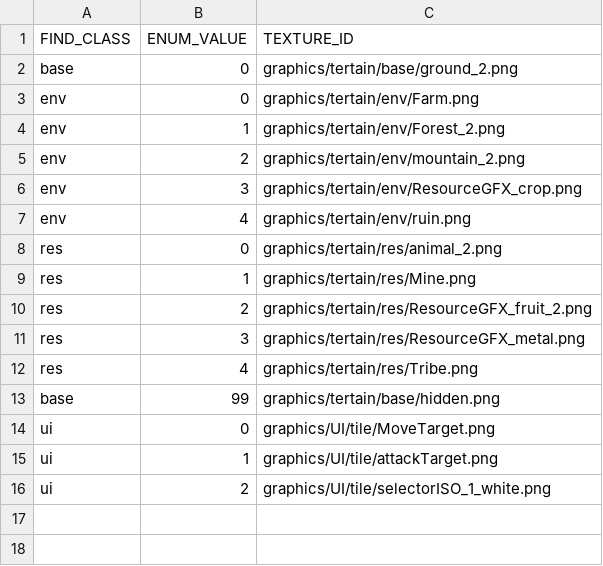
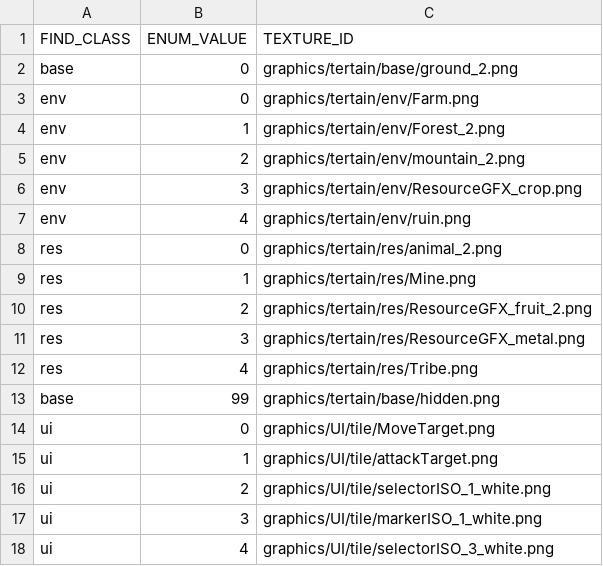
Before and after one commit to HUMANIII/Polytopia, a CSV file: Polytopia-bin/Scripts/MapTileInfoList.csv, drawn as a sheet; the diff names each change by its address in the sheet, - before the commit and + after, or states it on an @@ line.

```diff
--- a/Polytopia-bin/Scripts/MapTileInfoList.csv
+++ b/Polytopia-bin/Scripts/MapTileInfoList.csv
+row 17: ui | 3 | graphics/UI/tile/markerISO_1_white.png
+row 18: ui | 4 | graphics/UI/tile/selectorISO_3_white.png
```
Also changed, not shown: Polytopia-bin/Scripts/SceneTitleResourceList.csv, Polytopia-bin/Scripts/UnitsInfoList.csv, 33 other files.
